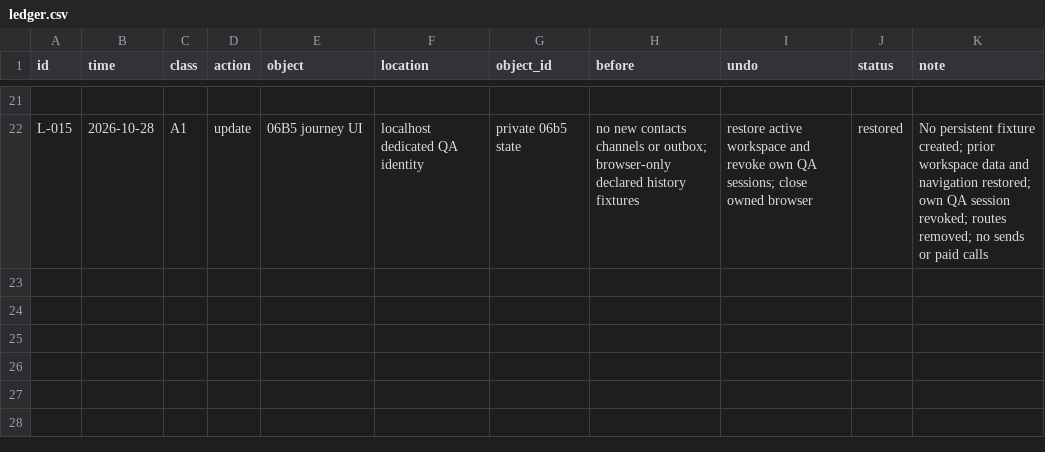
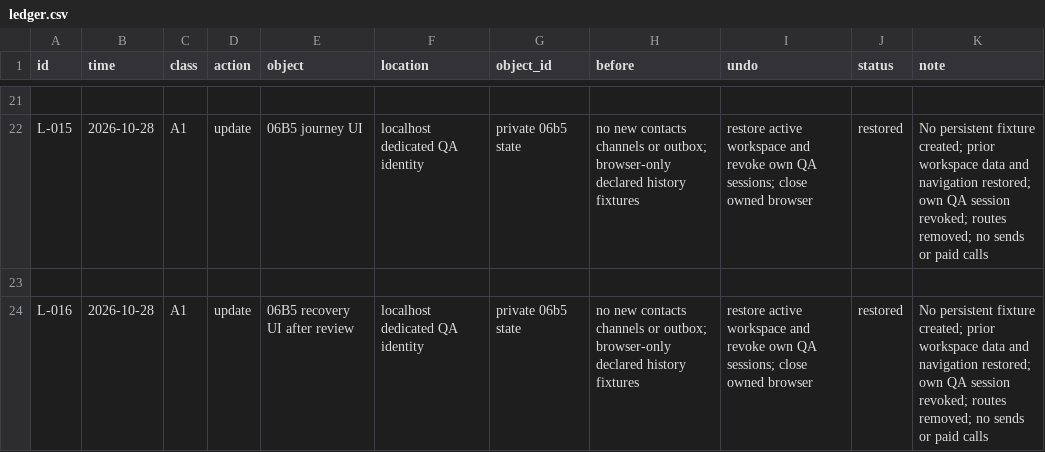
Before and after one commit to schultz0z0/Prometeus-Cadence, a CSV file: docs/reverse-engineering/visual-2026-10-25/sandbox/ledger.csv, drawn as a sheet; only a part is shown, gaps mark what is left out; the diff names each change by its address in the sheet, - before the commit and + after, or states it on an @@ line.

Commit message:
fix: harden prospecting journey recovery and close 06B.5

```diff
--- a/docs/reverse-engineering/visual-2026-10-25/sandbox/ledger.csv
+++ b/docs/reverse-engineering/visual-2026-10-25/sandbox/ledger.csv
+row 23: (empty)
+row 24: L-016 | 2026-10-28 | A1 | update | 06B5 recovery UI after review | localhost dedicated QA identity | private 06b5 state | no new contacts channels or outbox; browser-only declared history fixtures | restore active workspace and revoke own QA sessions; close owned browser | restored | No persistent fixture created; prior workspace data and navigation restored; own QA session revoked; routes removed; no sends or paid calls
```
Also changed, not shown: docs/reverse-engineering/visual-2026-10-25/evidence/index.csv, 34 other files.
